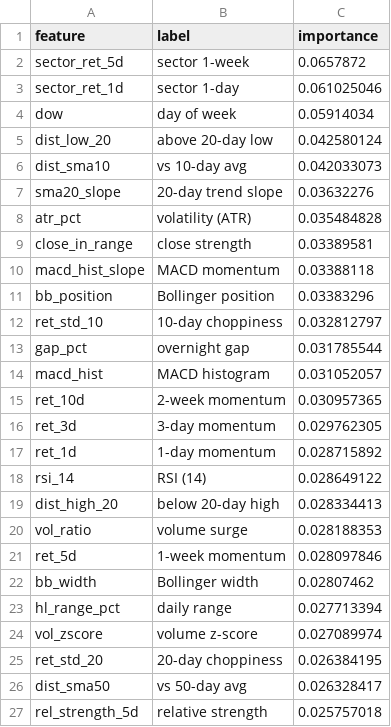
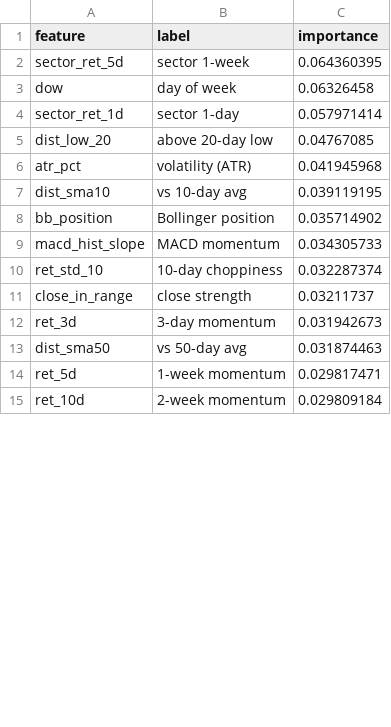
Before and after one commit to AadithS13/MyStockScanner, a CSV file: data/feature_importance.csv, drawn as a sheet; only a part is shown; the diff covers the shown part only.

```diff
--- a/data/feature_importance.csv
+++ b/data/feature_importance.csv
@@ -1,27 +1,15 @@
 feature,label,importance
-sector_ret_5d,sector 1-week,0.0657872
-sector_ret_1d,sector 1-day,0.061025046
-dow,day of week,0.05914034
-dist_low_20,above 20-day low,0.042580124
-dist_sma10,vs 10-day avg,0.042033073
-sma20_slope,20-day trend slope,0.03632276
-atr_pct,volatility (ATR),0.035484828
-close_in_range,close strength,0.03389581
-macd_hist_slope,MACD momentum,0.03388118
-bb_position,Bollinger position,0.03383296
-ret_std_10,10-day choppiness,0.032812797
-gap_pct,overnight gap,0.031785544
-macd_hist,MACD histogram,0.031052057
-ret_10d,2-week momentum,0.030957365
-ret_3d,3-day momentum,0.029762305
-ret_1d,1-day momentum,0.028715892
-rsi_14,RSI (14),0.028649122
-dist_high_20,below 20-day high,0.028334413
-vol_ratio,volume surge,0.028188353
-ret_5d,1-week momentum,0.028097846
-bb_width,Bollinger width,0.02807462
-hl_range_pct,daily range,0.027713394
-vol_zscore,volume z-score,0.027089974
-ret_std_20,20-day choppiness,0.026384195
-dist_sma50,vs 50-day avg,0.026328417
-rel_strength_5d,relative strength,0.025757018
+sector_ret_5d,sector 1-week,0.064360395
+dow,day of week,0.06326458
+sector_ret_1d,sector 1-day,0.057971414
+dist_low_20,above 20-day low,0.04767085
+atr_pct,volatility (ATR),0.041945968
+dist_sma10,vs 10-day avg,0.039119195
+bb_position,Bollinger position,0.035714902
+macd_hist_slope,MACD momentum,0.034305733
+ret_std_10,10-day choppiness,0.032287374
+close_in_range,close strength,0.03211737
+ret_3d,3-day momentum,0.031942673
+dist_sma50,vs 50-day avg,0.031874463
+ret_5d,1-week momentum,0.029817471
+ret_10d,2-week momentum,0.029809184
```
Also changed, not shown: 12 added rows and 4 edited cells elsewhere in this file, 5 other files.
